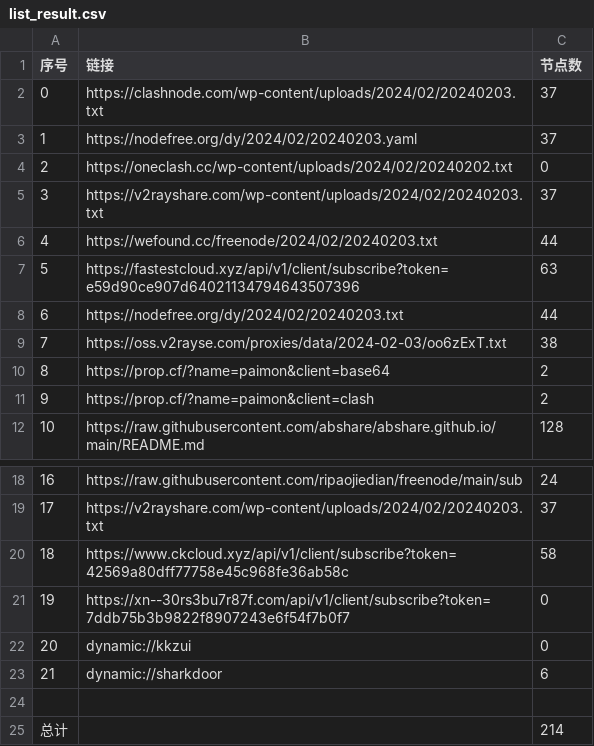
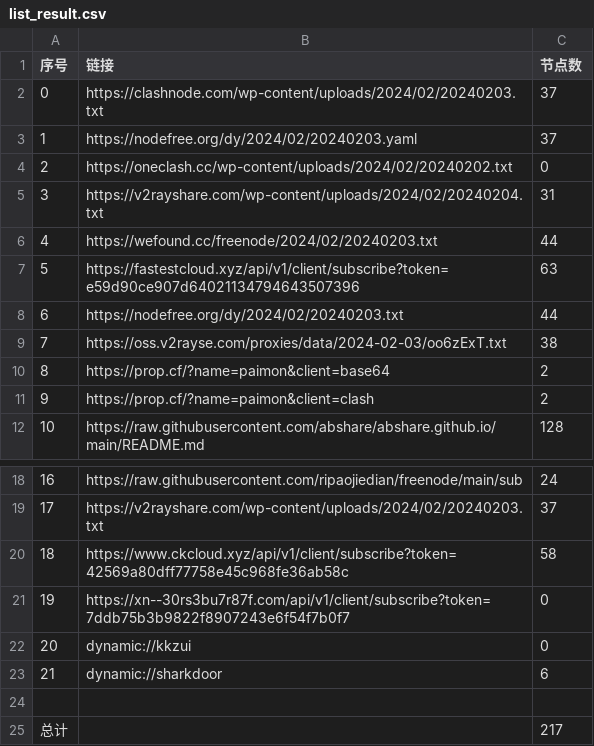
Before and after one commit to chengaopan/AutoMergePublicNodes, a CSV file: list_result.csv, drawn as a sheet; only a part is shown, gaps mark what is left out.

```diff
--- a/list_result.csv
+++ b/list_result.csv
@@ -4,3 +4,3 @@
 2,https://oneclash.cc/wp-content/uploads/2024/02/20240202.txt,0
-3,https://v2rayshare.com/wp-content/uploads/2024/02/20240203.txt,37
+3,https://v2rayshare.com/wp-content/uploads/2024/02/20240204.txt,31
 4,https://wefound.cc/freenode/2024/02/20240203.txt,44
@@ -24,2 +24,2 @@
 
-总计,,214
+总计,,217
```
Also changed, not shown: 10 other files.
